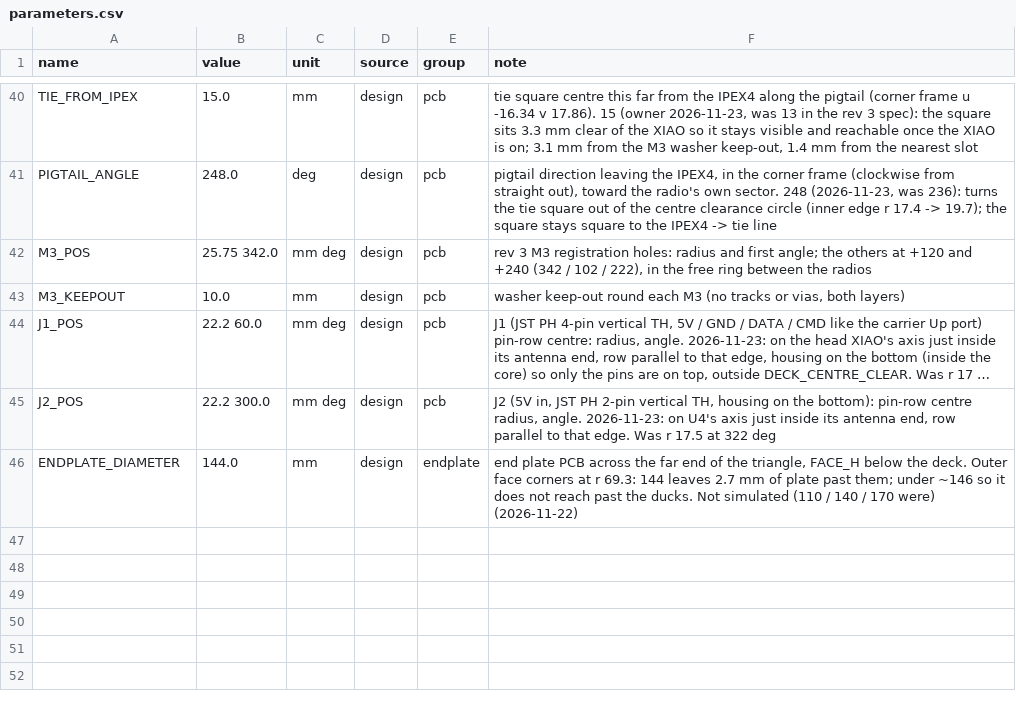
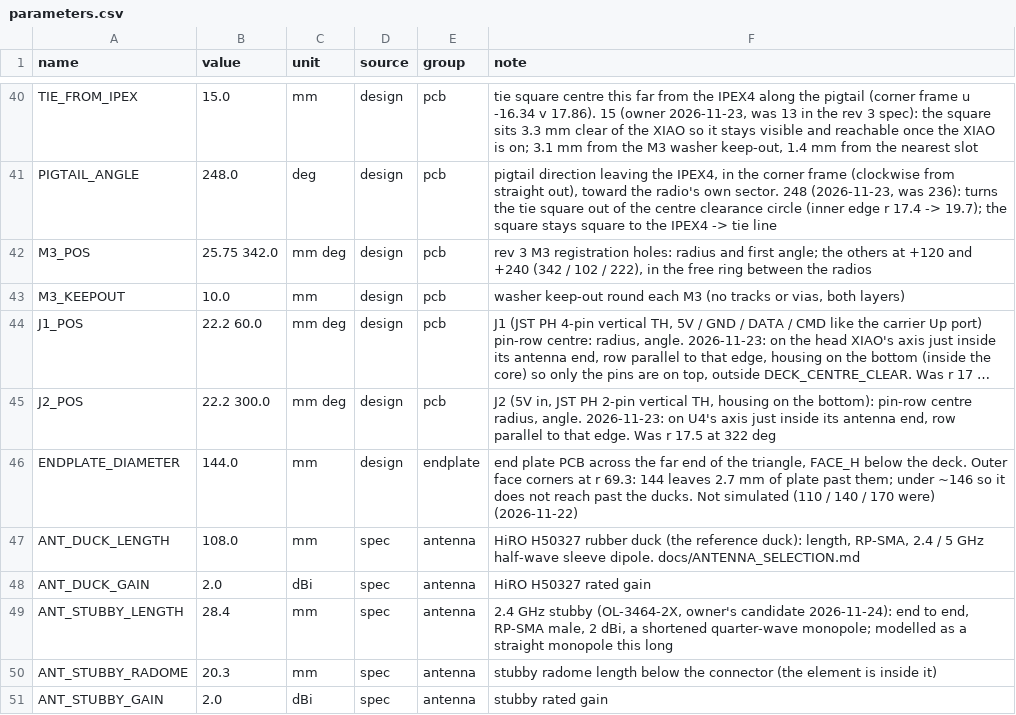
Before and after one commit to 100-Ton-Robot/ble-beacon-tracker, a CSV file: common/parameters.csv, drawn as a sheet; only a part is shown, gaps mark what is left out; long unchanged cells end in ….

```diff
--- a/common/parameters.csv
+++ b/common/parameters.csv
@@ -46 +46,6 @@ J2_POS,22.2 300.0,mm deg,design,pcb,"J2 (5V in, JST PH 2-pin vertical TH, housin
 ENDPLATE_DIAMETER,144.0,mm,design,endplate,"end plate PCB across the far end of the triangle, FACE_H below the deck. Outer face corners at r 69.3: 144 leaves 2.7 mm of plate past them; under ~146 so it does not reach past the ducks. Not simulated (110 / 140 / 170 were) (2026-11-22)"
+ANT_DUCK_LENGTH,108.0,mm,spec,antenna,"HiRO H50327 rubber duck (the reference duck): length, RP-SMA, 2.4 / 5 GHz half-wave sleeve dipole. docs/ANTENNA_SELECTION.md"
+ANT_DUCK_GAIN,2.0,dBi,spec,antenna,"HiRO H50327 rated gain"
+ANT_STUBBY_LENGTH,28.4,mm,spec,antenna,"2.4 GHz stubby (OL-3464-2X, owner's candidate 2026-11-24): end to end, RP-SMA male, 2 dBi, a shortened quarter-wave monopole; modelled as a straight monopole this long"
+ANT_STUBBY_RADOME,20.3,mm,spec,antenna,"stubby radome length below the connector (the element is inside it)"
+ANT_STUBBY_GAIN,2.0,dBi,spec,antenna,"stubby rated gain"
```
Also changed, not shown: 9 other files.
